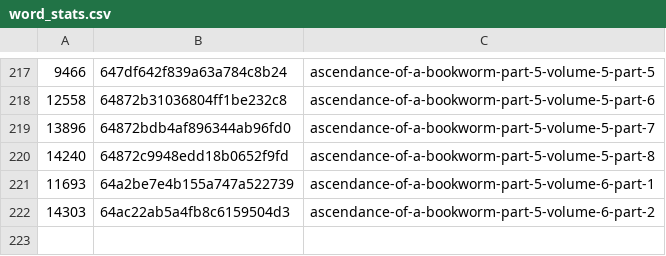
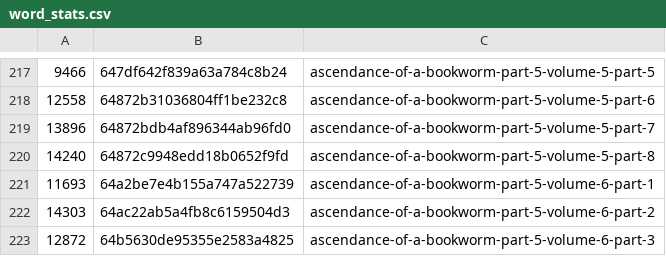
Before and after one commit to talisein/aoab-monitor, a CSV file: data/word_stats.csv, drawn as a sheet; only a part is shown, gaps mark what is left out; the diff names each change by its address in the sheet, - before the commit and + after, or states it on an @@ line.

```diff
--- a/data/word_stats.csv
+++ b/data/word_stats.csv
+row 223: 12872 | 64b5630de95355e2583a4825 | ascendance-of-a-bookworm-part-5-volume-6-part-3
```
